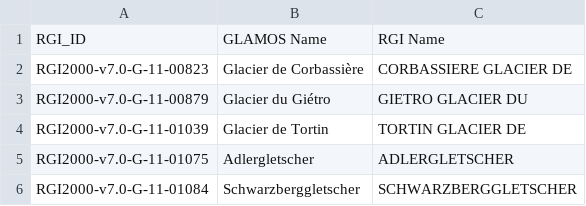
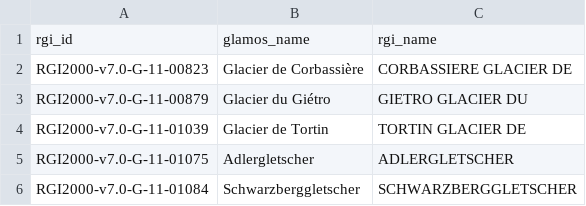
Before and after one commit to FAU-glacier-systems/FROST, a CSV file: Data/GLAMOS/GLAMOS_RGI.csv, drawn as a sheet; only a part is shown; removed rows and columns are numbered as before the commit, all else as after; the diff names each change by its address in the sheet, - before the commit and + after, or states it on an @@ line.

```diff
--- a/Data/GLAMOS/GLAMOS_RGI.csv
+++ b/Data/GLAMOS/GLAMOS_RGI.csv
-row 1: RGI_ID | GLAMOS Name | RGI Name
+row 1: rgi_id | glamos_name | rgi_name
```
Also changed, not shown: 5 other files.
